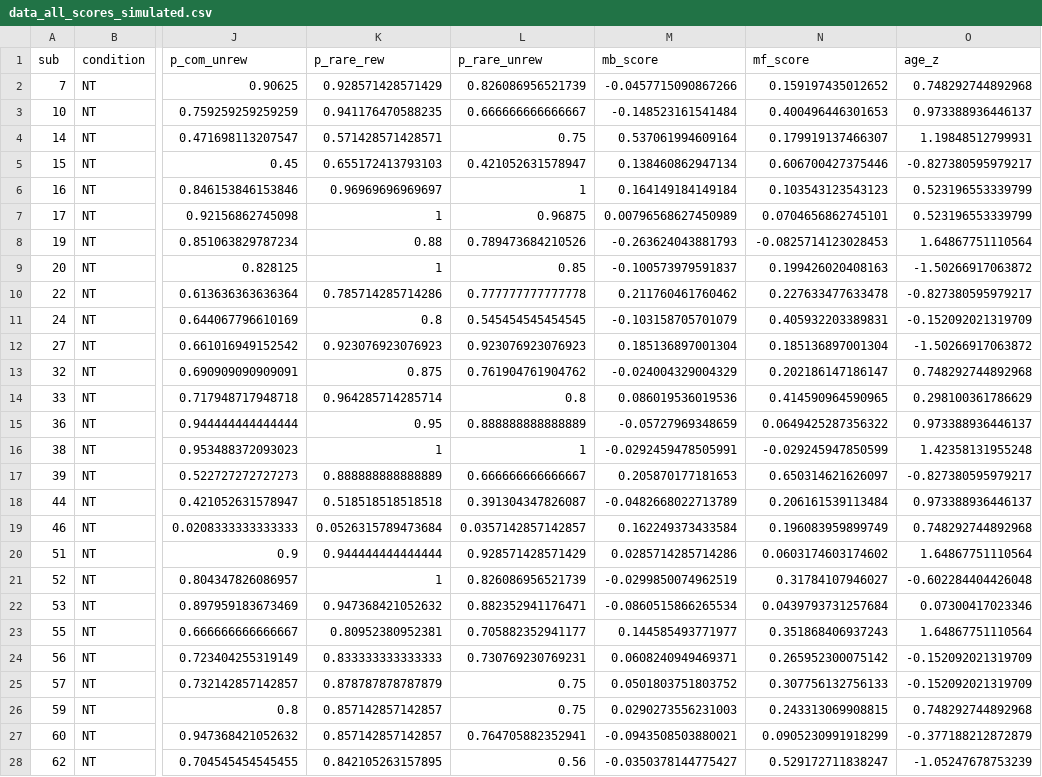
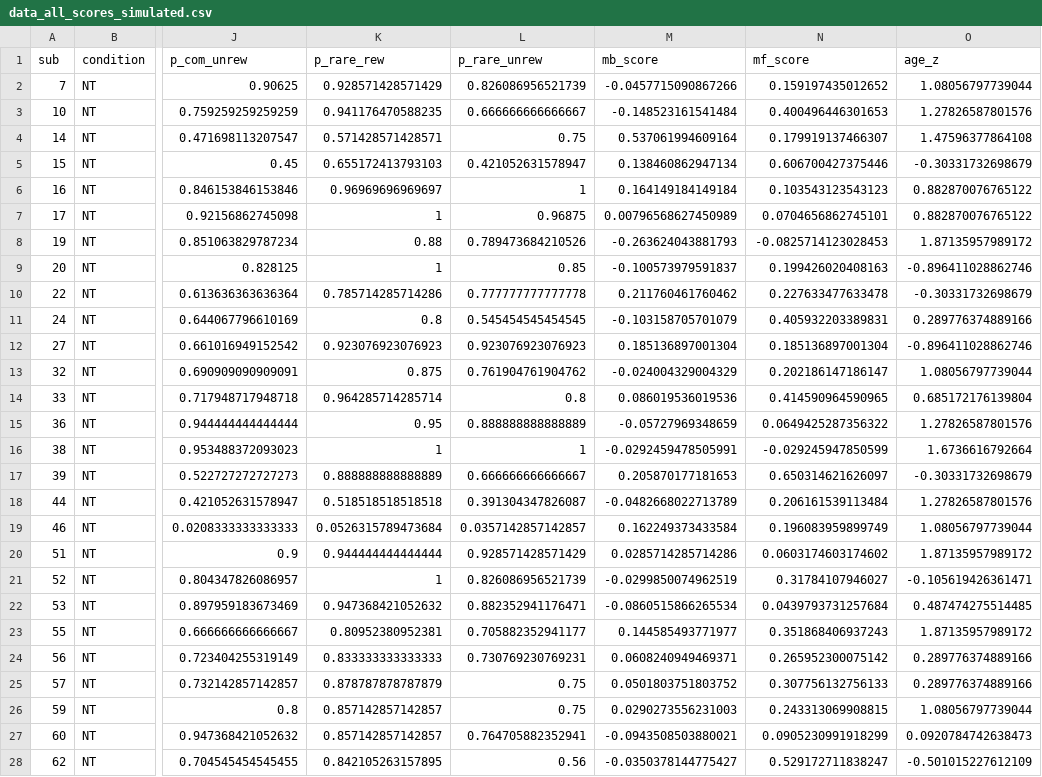
Before and after one commit to onyskj/mbl_edbi_manuscript_v2, a CSV file: R_results_analysis/logistic_regression/data/simulated/data_all_scores_simulated.csv, drawn as a sheet; only a part is shown, gaps mark what is left out; the diff covers the shown part only; the diff names each change by its address in the sheet, - before the commit and + after, or states it on an @@ line.

```diff
--- a/R_results_analysis/logistic_regression/data/simulated/data_all_scores_simulated.csv
+++ b/R_results_analysis/logistic_regression/data/simulated/data_all_scores_simulated.csv
-O2 (age_z): 0.748292744892968
+O2 (age_z): 1.08056797739044
-O3 (age_z): 0.973388936446137
+O3 (age_z): 1.27826587801576
-O4 (age_z): 1.19848512799931
+O4 (age_z): 1.47596377864108
-O5 (age_z): -0.827380595979217
+O5 (age_z): -0.30331732698679
-O6:O7 (age_z): 0.523196553339799
+O6:O7 (age_z): 0.882870076765122
-O8 (age_z): 1.64867751110564
+O8 (age_z): 1.87135957989172
-O9 (age_z): -1.50266917063872
+O9 (age_z): -0.896411028862746
-O10 (age_z): -0.827380595979217
+O10 (age_z): -0.30331732698679
-O11 (age_z): -0.152092021319709
+O11 (age_z): 0.289776374889166
-O12 (age_z): -1.50266917063872
+O12 (age_z): -0.896411028862746
-O13 (age_z): 0.748292744892968
+O13 (age_z): 1.08056797739044
-O14 (age_z): 0.298100361786629
+O14 (age_z): 0.685172176139804
-O15 (age_z): 0.973388936446137
+O15 (age_z): 1.27826587801576
-O16 (age_z): 1.42358131955248
+O16 (age_z): 1.6736616792664
-O17 (age_z): -0.827380595979217
+O17 (age_z): -0.30331732698679
-O18 (age_z): 0.973388936446137
+O18 (age_z): 1.27826587801576
-O19 (age_z): 0.748292744892968
+O19 (age_z): 1.08056797739044
-O20 (age_z): 1.64867751110564
+O20 (age_z): 1.87135957989172
-O21 (age_z): -0.602284404426048
+O21 (age_z): -0.105619426361471
-O22 (age_z): 0.07300417023346
+O22 (age_z): 0.487474275514485
-O23 (age_z): 1.64867751110564
+O23 (age_z): 1.87135957989172
-O24:O25 (age_z): -0.152092021319709
+O24:O25 (age_z): 0.289776374889166
-O26 (age_z): 0.748292744892968
+O26 (age_z): 1.08056797739044
-O27 (age_z): -0.377188212872879
+O27 (age_z): 0.0920784742638473
-O28 (age_z): -1.05247678753239
+O28 (age_z): -0.501015227612109
```
Also changed, not shown: 119 edited cells elsewhere in this file, R_results_analysis/logistic_regression/data/collected/data_all_scores.csv, 24 other files.
